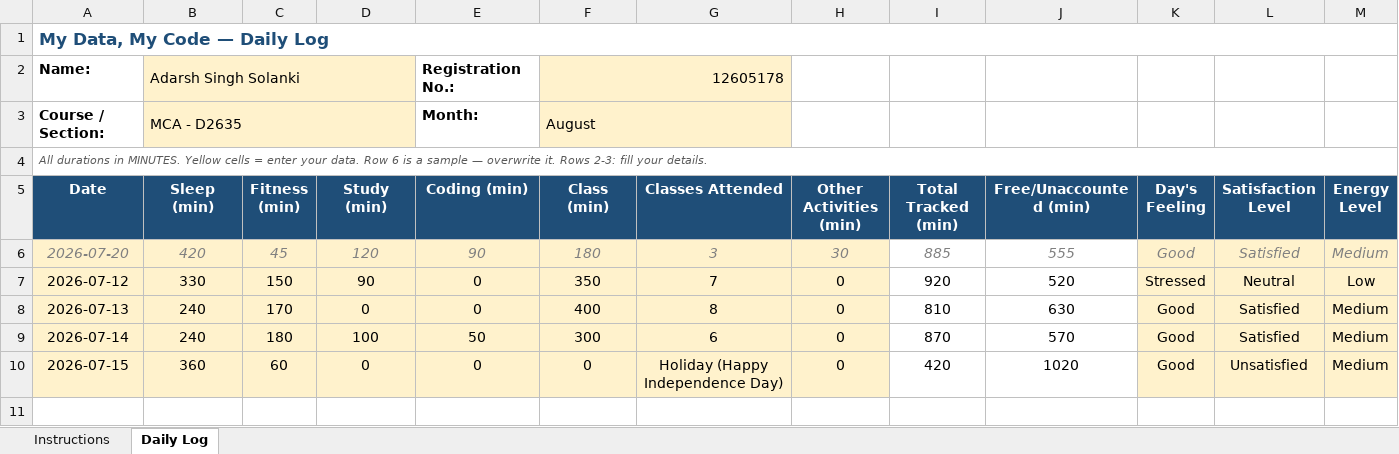
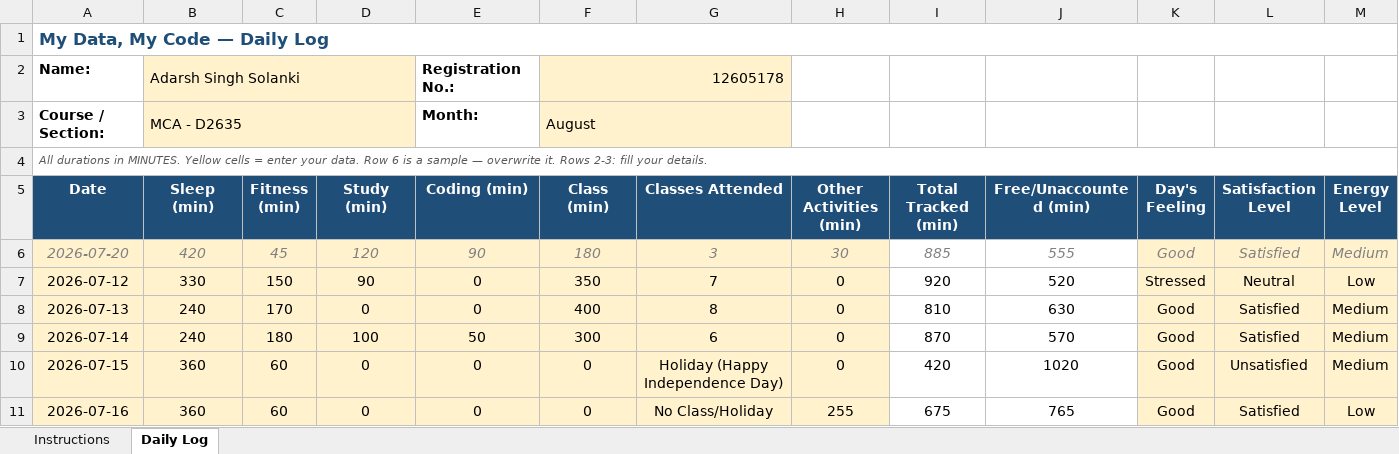
Before and after one commit to ADARSH29112003/CAP455-Daily-Work, an Excel workbook: Introudction in Pyhton EXCEL/12605178.xlsx, sheet Daily Log, drawn as a sheet; only a part is shown; values as stored, in another font and other column widths than the file's, no borders; conditional formats not drawn; rows hold the shown columns only; the diff names each change by its address in the sheet, - before the commit and + after, or states it on an @@ line.

Commit message:
Add files via upload
16th of August 2026 data updated on 17th of August 2026

```diff
--- a/Introudction in Pyhton EXCEL/12605178.xlsx (sheet Daily Log)
+++ b/Introudction in Pyhton EXCEL/12605178.xlsx (sheet Daily Log)
+row 11: 2026-07-16 | 360 | 60 | 0 | 0 | 0 | No Class/Holiday | 255 | 675 | 765 | Good | Satisfied | Low
```
